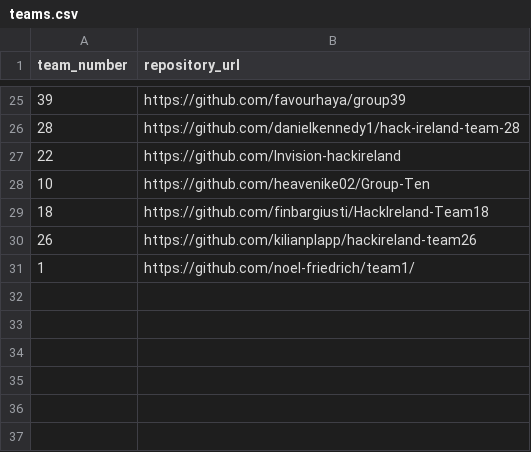
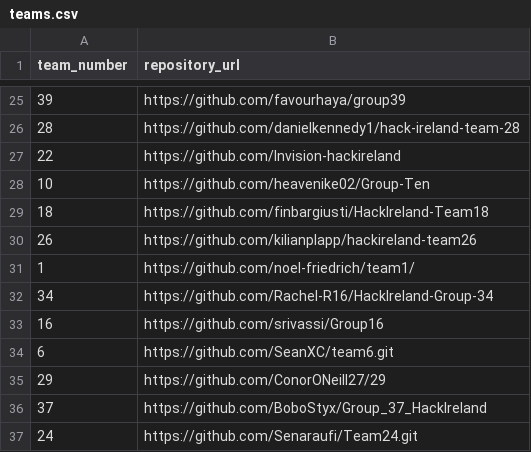
Before and after one commit to timf34/HackIrelandLeaderboard, a CSV file: teams.csv, drawn as a sheet; only a part is shown, gaps mark what is left out; the diff names each change by its address in the sheet, - before the commit and + after, or states it on an @@ line.

Commit message:
updated teams.csv

```diff
--- a/teams.csv
+++ b/teams.csv
+row 32: 34 | https://github.com/Rachel-R16/HackIreland-Group-34
+row 33: 16 | https://github.com/srivassi/Group16
+row 34: 6 | https://github.com/SeanXC/team6.git
+row 35: 29 | https://github.com/ConorONeill27/29
+row 36: 37 | https://github.com/BoboStyx/Group_37_HackIreland
+row 37: 24 | https://github.com/Senaraufi/Team24.git
```
